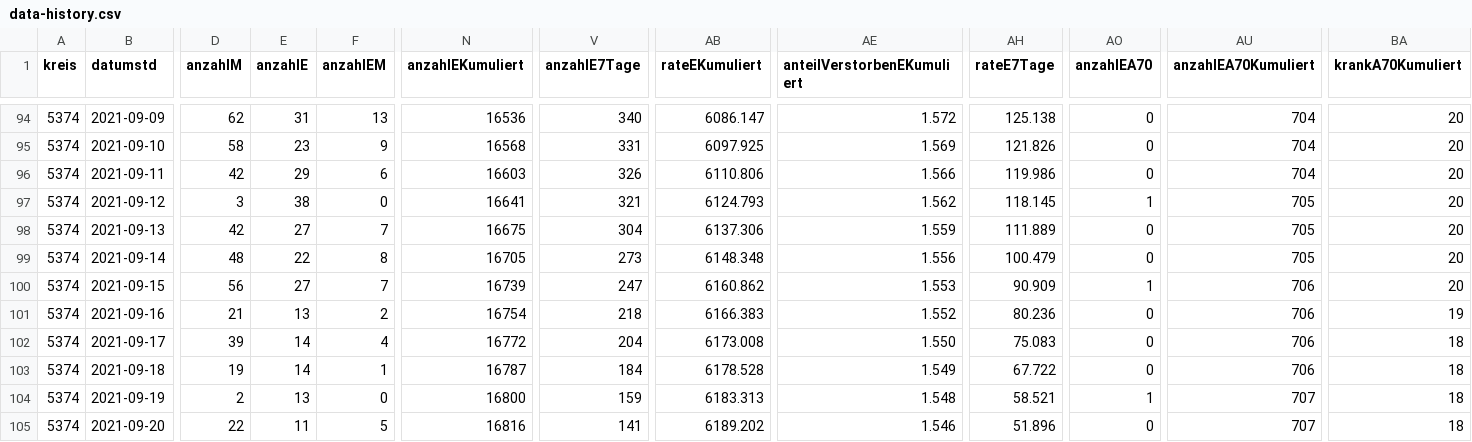
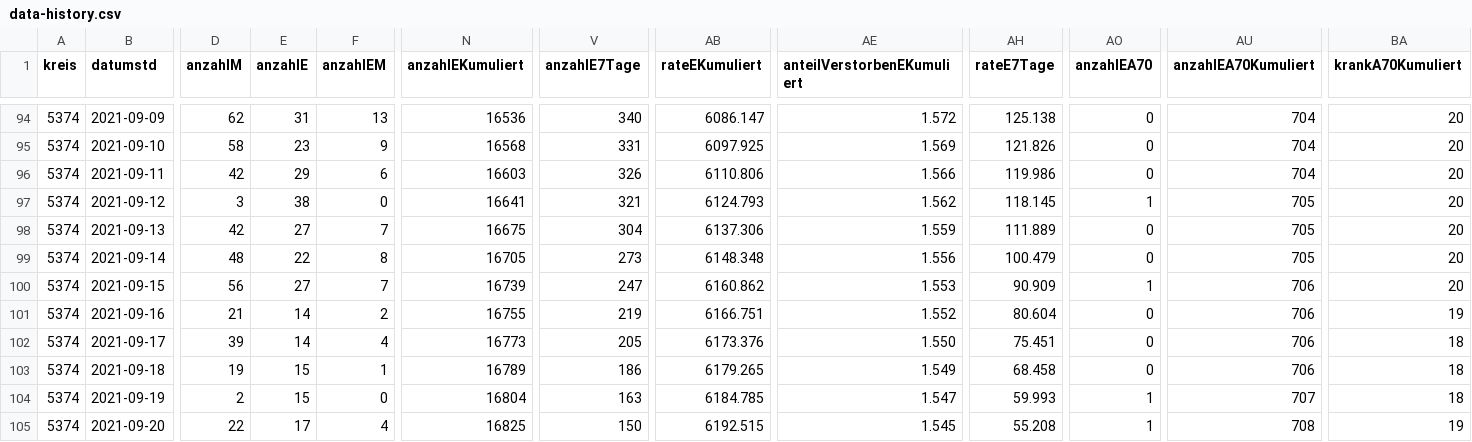
Before and after one commit to solygen/flat-covid19-oberberg, a CSV file: data-history.csv, drawn as a sheet; only a part is shown, gaps mark what is left out; the diff covers the shown part only; the diff names each change by its address in the sheet, - before the commit and + after, or states it on an @@ line.

Commit message:
Flat: latest data (2021-09-25T06:10:23.186Z) {   "date": "2021-09-25T06:10:23.186Z",   "files": [     {       "name": "data-history.csv",       "deltaBytes": 556,       "source": "https://www.lzg.nrw.de/covid19/daten/covid19_5374.csv"     },     {       "name": "data-postprocessed.csv",       "deltaBytes": 25,       "source": "https://www.lzg.nrw.de/covid19/daten/covid19_5374.csv"     },     {       "name": "data.csv",       "deltaBytes": -3,       "source": "https://www.lzg.nrw.de/covid19/daten/covid19_5374.csv"     }   ] }

```diff
--- a/data-history.csv
+++ b/data-history.csv
-E101 (anzahlE): 13
+E101 (anzahlE): 14
-N101 (anzahlEKumuliert): 16754
+N101 (anzahlEKumuliert): 16755
-V101 (anzahlE7Tage): 218
+V101 (anzahlE7Tage): 219
-AB101 (rateEKumuliert): 6166.383
+AB101 (rateEKumuliert): 6166.751
-AH101 (rateE7Tage): 80.236
+AH101 (rateE7Tage): 80.604
-N102 (anzahlEKumuliert): 16772
+N102 (anzahlEKumuliert): 16773
-V102 (anzahlE7Tage): 204
+V102 (anzahlE7Tage): 205
-AB102 (rateEKumuliert): 6173.008
+AB102 (rateEKumuliert): 6173.376
-AH102 (rateE7Tage): 75.083
+AH102 (rateE7Tage): 75.451
-E103 (anzahlE): 14
+E103 (anzahlE): 15
-N103 (anzahlEKumuliert): 16787
+N103 (anzahlEKumuliert): 16789
-V103 (anzahlE7Tage): 184
+V103 (anzahlE7Tage): 186
-AB103 (rateEKumuliert): 6178.528
+AB103 (rateEKumuliert): 6179.265
-AH103 (rateE7Tage): 67.722
+AH103 (rateE7Tage): 68.458
-E104 (anzahlE): 13
+E104 (anzahlE): 15
-N104 (anzahlEKumuliert): 16800
+N104 (anzahlEKumuliert): 16804
-V104 (anzahlE7Tage): 159
+V104 (anzahlE7Tage): 163
-AB104 (rateEKumuliert): 6183.313
+AB104 (rateEKumuliert): 6184.785
-AE104 (anteilVerstorbenEKumuliert): 1.548
+AE104 (anteilVerstorbenEKumuliert): 1.547
-AH104 (rateE7Tage): 58.521
+AH104 (rateE7Tage): 59.993
-E105 (anzahlE): 11
+E105 (anzahlE): 17
-F105 (anzahlEM): 5
+F105 (anzahlEM): 4
-N105 (anzahlEKumuliert): 16816
+N105 (anzahlEKumuliert): 16825
-V105 (anzahlE7Tage): 141
+V105 (anzahlE7Tage): 150
-AB105 (rateEKumuliert): 6189.202
+AB105 (rateEKumuliert): 6192.515
-AE105 (anteilVerstorbenEKumuliert): 1.546
+AE105 (anteilVerstorbenEKumuliert): 1.545
-AH105 (rateE7Tage): 51.896
+AH105 (rateE7Tage): 55.208
-AO105 (anzahlEA70): 0
+AO105 (anzahlEA70): 1
-AU105 (anzahlEA70Kumuliert): 707
+AU105 (anzahlEA70Kumuliert): 708
-BA105 (krankA70Kumuliert): 18
+BA105 (krankA70Kumuliert): 19
```
Also changed, not shown: 1 added row and 42 edited cells elsewhere in this file, data-postprocessed.csv, data.csv.
